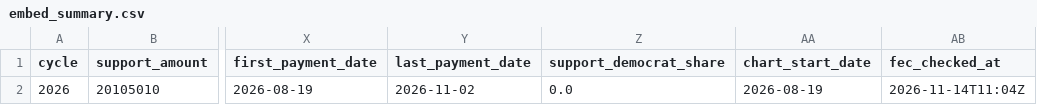
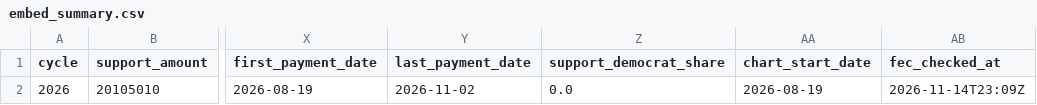
Before and after one commit to wired-investigations/America-PAC-Spending, a CSV file: embed_summary.csv, drawn as a sheet; only a part is shown, gaps mark what is left out; the diff names each change by its address in the sheet, - before the commit and + after, or states it on an @@ line.

```diff
--- a/embed_summary.csv
+++ b/embed_summary.csv
-AB2 (fec_checked_at): 2026-11-14T11:04Z
+AB2 (fec_checked_at): 2026-11-14T23:09Z
```
